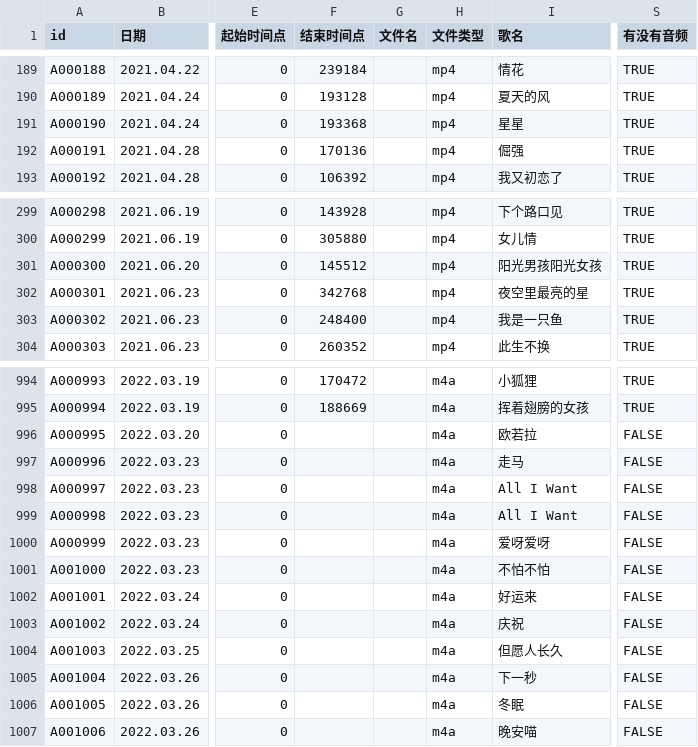
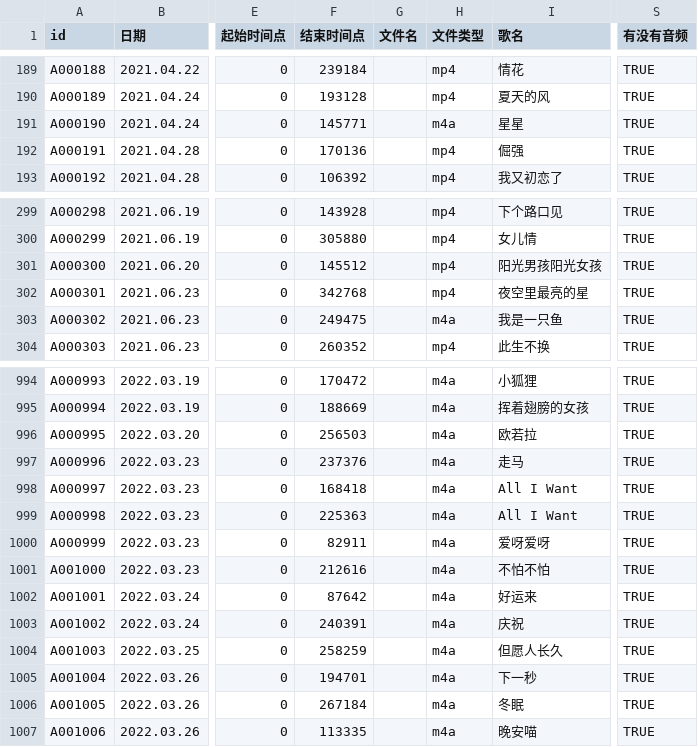
Before and after one commit to VTB-LINK/VTB-STUDIO, a CSV file: public/datasheets/song_database.csv, drawn as a sheet; only a part is shown, gaps mark what is left out; the diff names each change by its address in the sheet, - before the commit and + after, or states it on an @@ line.

```diff
--- a/public/datasheets/song_database.csv
+++ b/public/datasheets/song_database.csv
-F191 (结束时间点): 193368
+F191 (结束时间点): 145771
-H191 (文件类型): mp4
+H191 (文件类型): m4a
-F303 (结束时间点): 248400
+F303 (结束时间点): 249475
-H303 (文件类型): mp4
+H303 (文件类型): m4a
-F996 (结束时间点): (empty)
+F996 (结束时间点): 256503
-S996:S1007 (有没有音频): FALSE
+S996:S1007 (有没有音频): TRUE
-F997 (结束时间点): (empty)
+F997 (结束时间点): 237376
-F998 (结束时间点): (empty)
+F998 (结束时间点): 168418
-F999 (结束时间点): (empty)
+F999 (结束时间点): 225363
-F1000 (结束时间点): (empty)
+F1000 (结束时间点): 82911
-F1001 (结束时间点): (empty)
+F1001 (结束时间点): 212616
-F1002 (结束时间点): (empty)
+F1002 (结束时间点): 87642
-F1003 (结束时间点): (empty)
+F1003 (结束时间点): 240391
-F1004 (结束时间点): (empty)
+F1004 (结束时间点): 258259
-F1005 (结束时间点): (empty)
+F1005 (结束时间点): 194701
-F1006 (结束时间点): (empty)
+F1006 (结束时间点): 267184
-F1007 (结束时间点): (empty)
+F1007 (结束时间点): 113335
```
Also changed, not shown: public/datasheets/playlist_database.csv.
